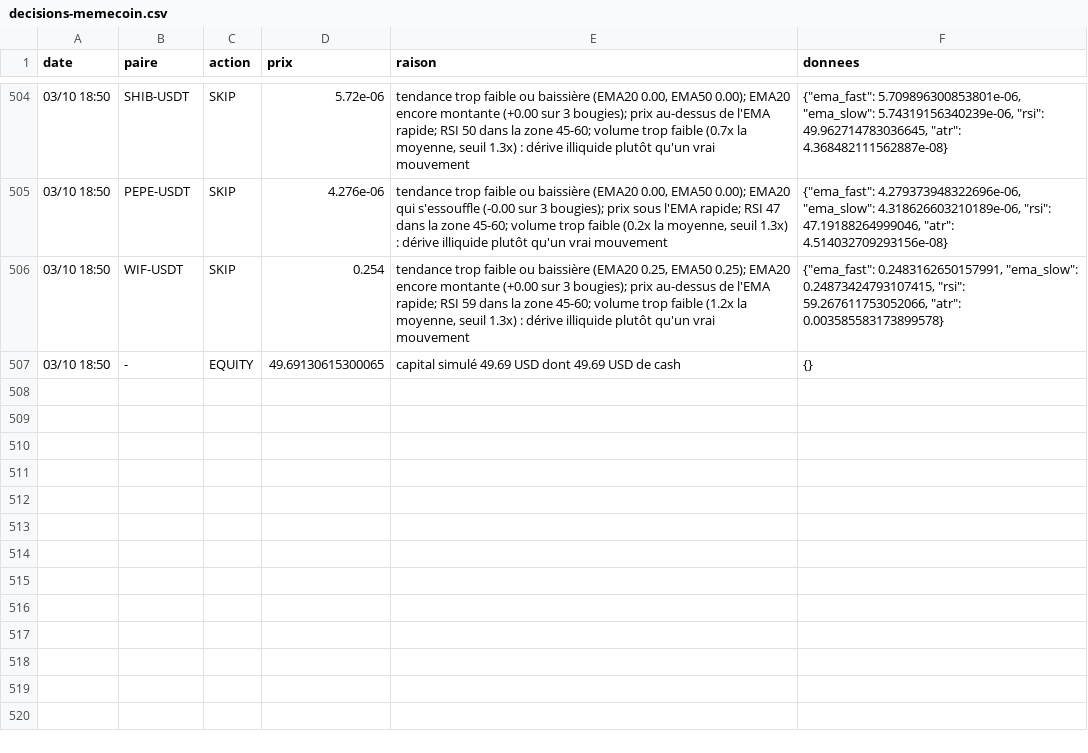
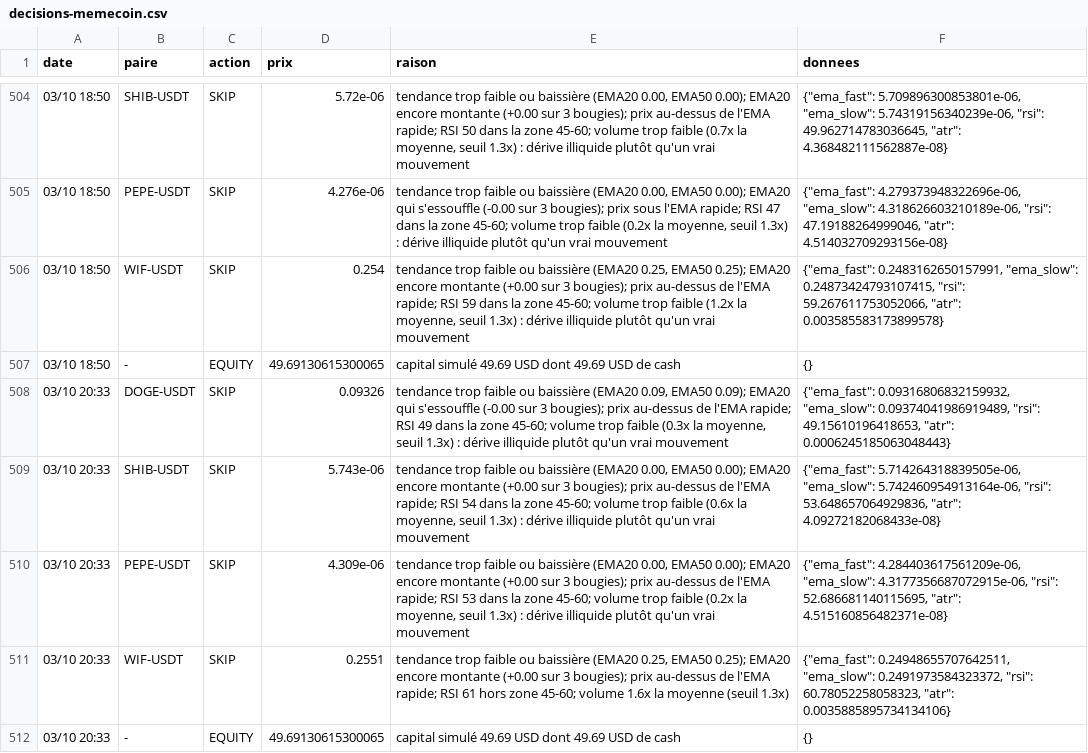
Before and after one commit to nftmooods/Public_App, a CSV file: KrakenPaperBot/data/decisions-memecoin.csv, drawn as a sheet; only a part is shown, gaps mark what is left out.

```diff
--- a/KrakenPaperBot/data/decisions-memecoin.csv
+++ b/KrakenPaperBot/data/decisions-memecoin.csv
@@ -507 +507,6 @@ date,paire,action,prix,raison,donnees
 03/10 18:50,-,EQUITY,49.69130615300065,capital simulé 49.69 USD dont 49.69 USD de cash,{}
+03/10 20:33,DOGE-USDT,SKIP,0.09326,"tendance trop faible ou baissière (EMA20 0.09, EMA50 0.09); EMA20 qui s'essouffle (-0.00 sur 3 bougies); prix au-dessus de l'EMA rapide; RSI 49 dans la zone 45-60; volume trop faible (0.3x la moyenne, seuil 1.3x) : dérive illiquide plutôt qu'un vrai mouvement","{""ema_fast"": 0.09316806832159932, ""ema_slow"": 0.09374041986919489, ""rsi"": 49.15610196418653, ""atr"": 0.0006245185063048443}"
+03/10 20:33,SHIB-USDT,SKIP,5.743e-06,"tendance trop faible ou baissière (EMA20 0.00, EMA50 0.00); EMA20 encore montante (+0.00 sur 3 bougies); prix au-dessus de l'EMA rapide; RSI 54 dans la zone 45-60; volume trop faible (0.6x la moyenne, seuil 1.3x) : dérive illiquide plutôt qu'un vrai mouvement","{""ema_fast"": 5.714264318839505e-06, ""ema_slow"": 5.742460954913164e-06, ""rsi"": 53.648657064929836, ""atr"": 4.09272182068433e-08}"
+03/10 20:33,PEPE-USDT,SKIP,4.309e-06,"tendance trop faible ou baissière (EMA20 0.00, EMA50 0.00); EMA20 encore montante (+0.00 sur 3 bougies); prix au-dessus de l'EMA rapide; RSI 53 dans la zone 45-60; volume trop faible (0.2x la moyenne, seuil 1.3x) : dérive illiquide plutôt qu'un vrai mouvement","{""ema_fast"": 4.284403617561209e-06, ""ema_slow"": 4.3177356687072915e-06, ""rsi"": 52.686681140115695, ""atr"": 4.515160856482371e-08}"
+03/10 20:33,WIF-USDT,SKIP,0.2551,"tendance trop faible ou baissière (EMA20 0.25, EMA50 0.25); EMA20 encore montante (+0.00 sur 3 bougies); prix au-dessus de l'EMA rapide; RSI 61 hors zone 45-60; volume 1.6x la moyenne (seuil 1.3x)","{""ema_fast"": 0.24948655707642511, ""ema_slow"": 0.2491973584323372, ""rsi"": 60.78052258058323, ""atr"": 0.0035885895734134106}"
+03/10 20:33,-,EQUITY,49.69130615300065,capital simulé 49.69 USD dont 49.69 USD de cash,{}
```
Also changed, not shown: KrakenPaperBot/data/decisions-accumulation.csv, KrakenPaperBot/data/decisions-agressif.csv, 6 other files.
